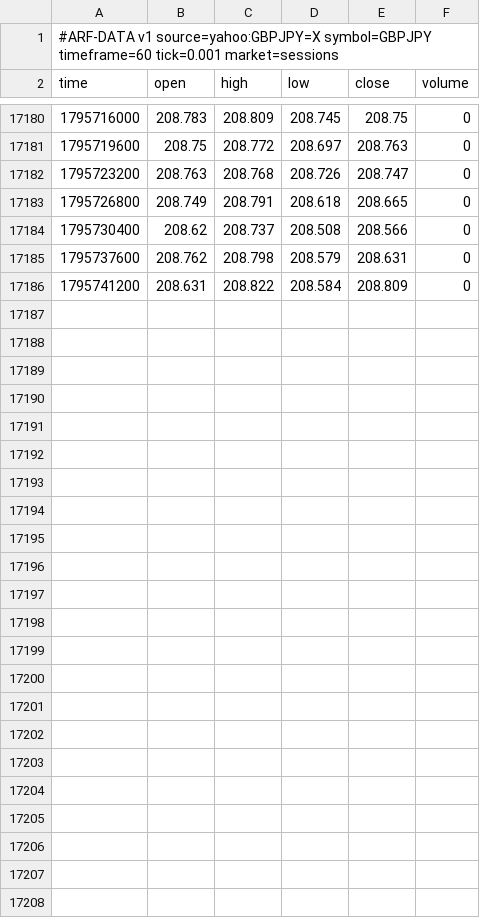
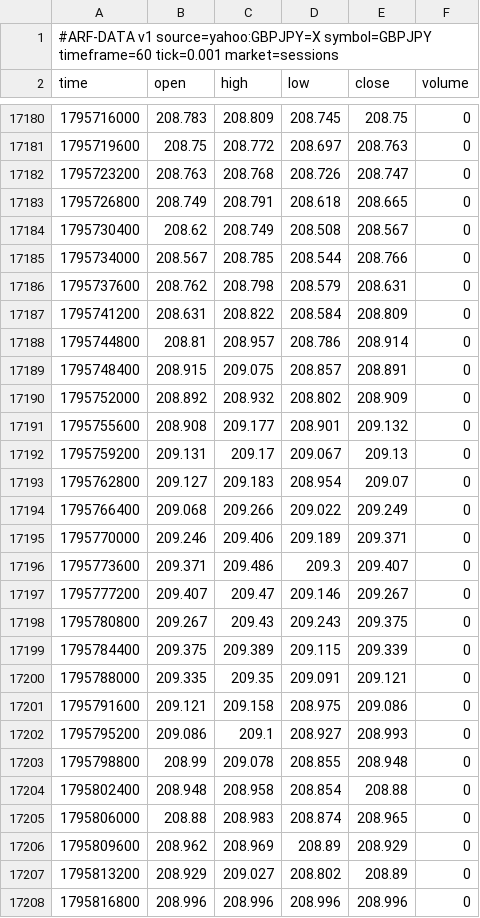
Before and after one commit to Dezmortual/Claude-, a CSV file: arf-os-studio/platform/data/GBPJPY_60.csv, drawn as a sheet; only a part is shown, gaps mark what is left out.

```diff
--- a/arf-os-studio/platform/data/GBPJPY_60.csv
+++ b/arf-os-studio/platform/data/GBPJPY_60.csv
@@ -17183,4 +17183,26 @@ time,open,high,low,close,volume
 1795726800,208.749,208.791,208.618,208.665,0
-1795730400,208.62,208.737,208.508,208.566,0
+1795730400,208.62,208.749,208.508,208.567,0
+1795734000,208.567,208.785,208.544,208.766,0
 1795737600,208.762,208.798,208.579,208.631,0
 1795741200,208.631,208.822,208.584,208.809,0
+1795744800,208.81,208.957,208.786,208.914,0
+1795748400,208.915,209.075,208.857,208.891,0
+1795752000,208.892,208.932,208.802,208.909,0
+1795755600,208.908,209.177,208.901,209.132,0
+1795759200,209.131,209.17,209.067,209.13,0
+1795762800,209.127,209.183,208.954,209.07,0
+1795766400,209.068,209.266,209.022,209.249,0
+1795770000,209.246,209.406,209.189,209.371,0
+1795773600,209.371,209.486,209.3,209.407,0
+1795777200,209.407,209.47,209.146,209.267,0
+1795780800,209.267,209.43,209.243,209.375,0
+1795784400,209.375,209.389,209.115,209.339,0
+1795788000,209.335,209.35,209.091,209.121,0
+1795791600,209.121,209.158,208.975,209.086,0
+1795795200,209.086,209.1,208.927,208.993,0
+1795798800,208.99,209.078,208.855,208.948,0
+1795802400,208.948,208.958,208.854,208.88,0
+1795806000,208.88,208.983,208.874,208.965,0
+1795809600,208.962,208.969,208.89,208.929,0
+1795813200,208.929,209.027,208.802,208.89,0
+1795816800,208.996,208.996,208.996,208.996,0
```
Also changed, not shown: arf-os-studio/platform/data/AUDUSD_240.csv, arf-os-studio/platform/data/AUDUSD_60.csv, 52 other files.
